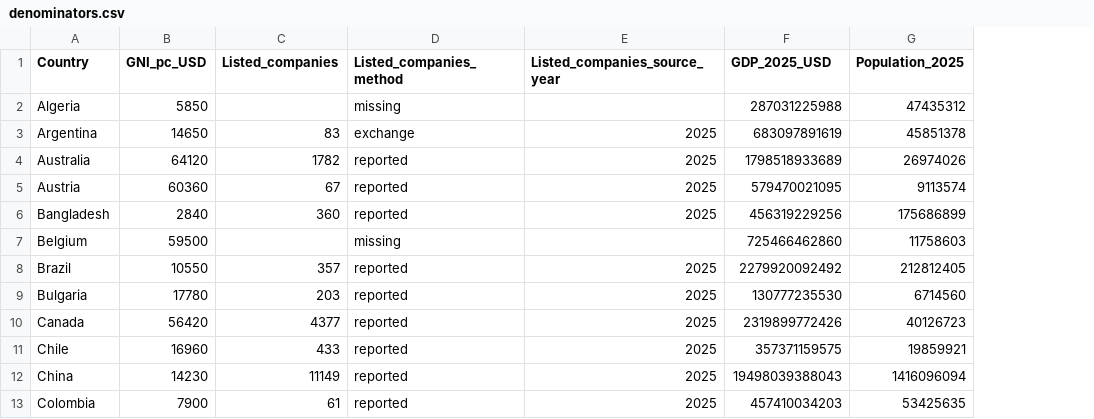
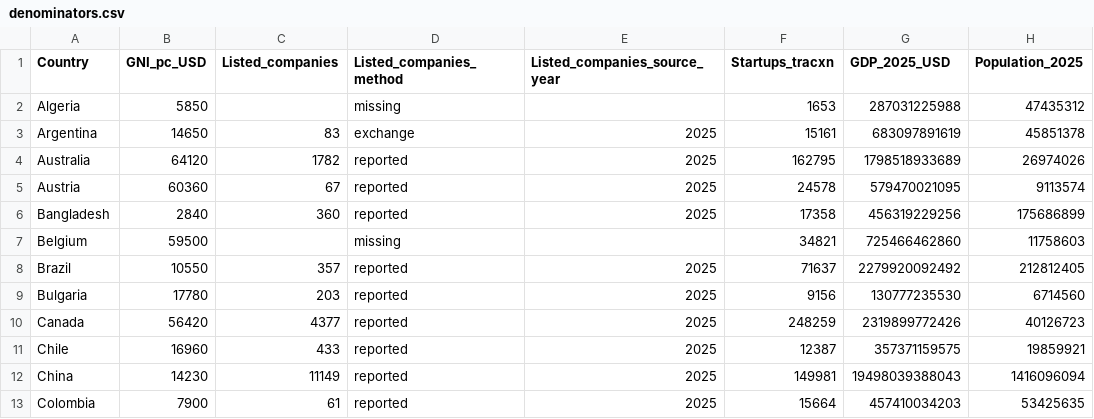
Before and after one commit to rohanc1996/icrier-streamlit-dashboard, a CSV file: data/denominators.csv, drawn as a sheet; only a part is shown; the diff names each change by its address in the sheet, - before the commit and + after, or states it on an @@ line.

Commit message:
added traxn startups to the denominators csv

```diff
--- a/data/denominators.csv
+++ b/data/denominators.csv
+column F (Startups_tracxn), rows 2-13: 1653 | 15161 | 162795 | 24578 | 17358 | 34821 | 71637 | 9156 | 248259 | 12387 | 149981 | 15664
```
Also changed, not shown: 4 other files.
